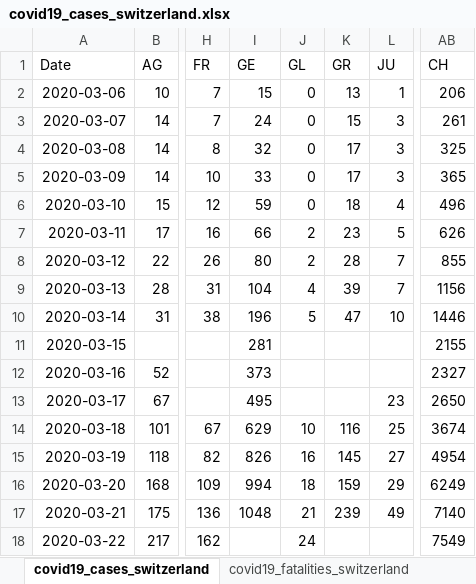
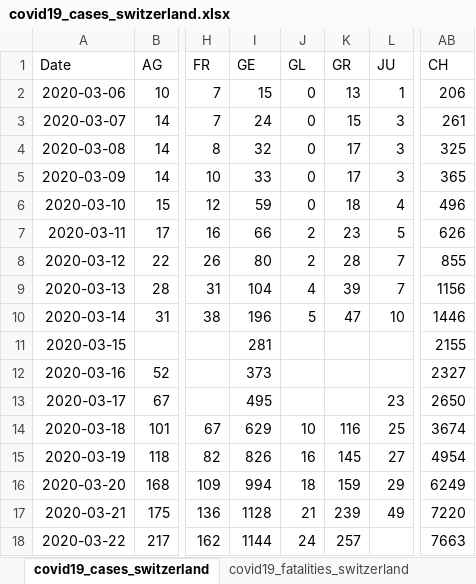
Before and after one commit to stat1x/covid19-cases-switzerland, an Excel workbook: covid19_cases_switzerland.xlsx, sheet covid19_cases_switzerland, drawn as a sheet; only a part is shown, gaps mark what is left out; values as stored, in another font and other column widths than the file's, no borders; the diff names each change by its address in the sheet, - before the commit and + after, or states it on an @@ line.

```diff
--- a/covid19_cases_switzerland.xlsx (sheet covid19_cases_switzerland)
+++ b/covid19_cases_switzerland.xlsx (sheet covid19_cases_switzerland)
-I17 (GE): 1048
+I17 (GE): 1128
-AB17 (CH): 7140
+AB17 (CH): 7220
-I18 (GE): (empty)
+I18 (GE): 1144
-K18 (GR): (empty)
+K18 (GR): 257
-AB18 (CH): 7549
+AB18 (CH): 7663
```
Also changed, not shown: sheet covid19_fatalities_switzerland, 3 other files.
